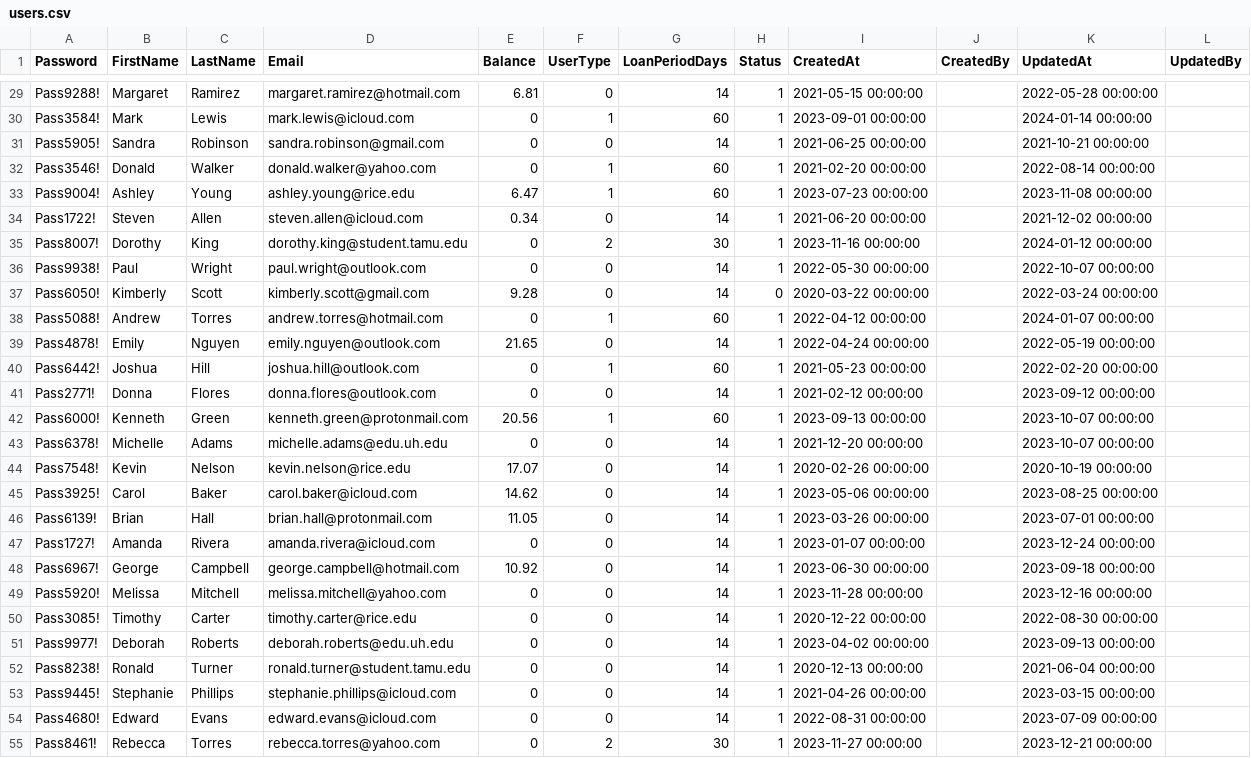
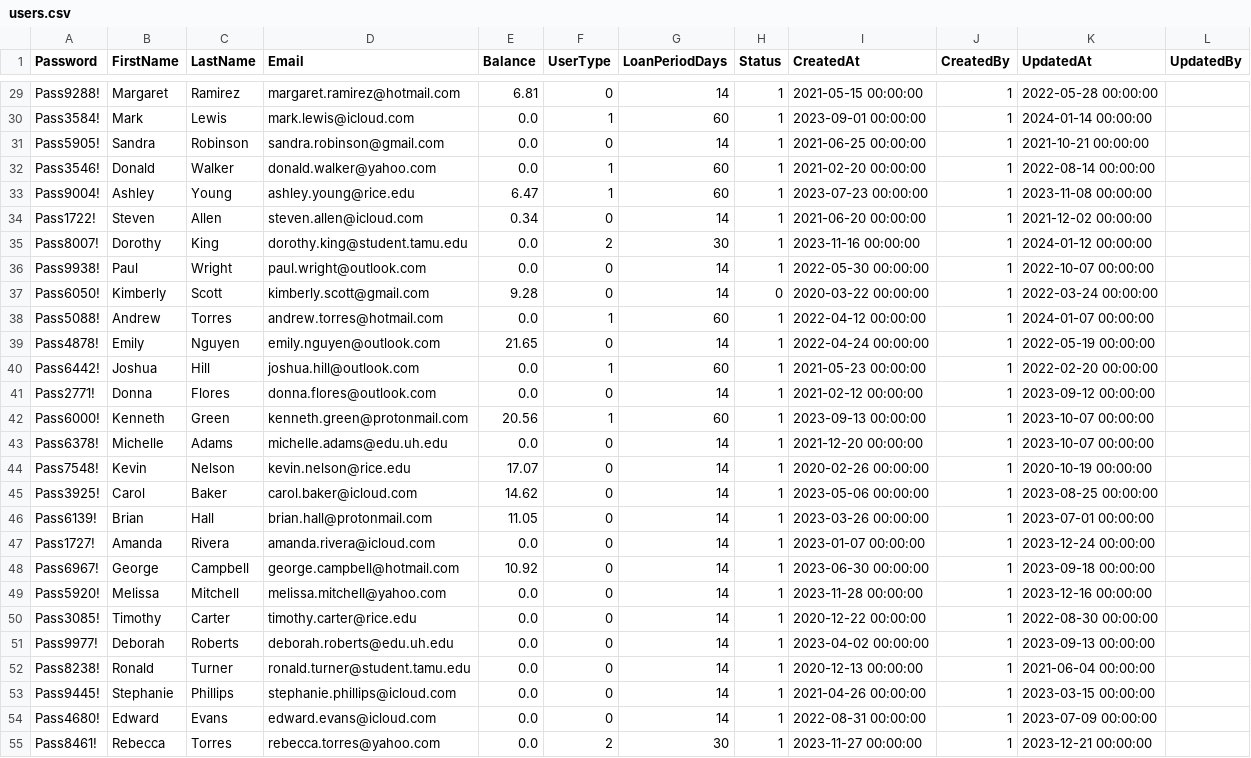
Before and after one commit to cabb007/Library_Database, a CSV file: server/SQLserver/data/users.csv, drawn as a sheet; only a part is shown, gaps mark what is left out; the diff covers the shown part only; the diff names each change by its address in the sheet, - before the commit and + after, or states it on an @@ line.

```diff
--- a/server/SQLserver/data/users.csv
+++ b/server/SQLserver/data/users.csv
-J29:J55 (CreatedBy): (empty)
+J29:J55 (CreatedBy): 1
-E30:E32 (Balance): 0
+E30:E32 (Balance): 0.0
-E35:E36 (Balance): 0
+E35:E36 (Balance): 0.0
-E38 (Balance): 0
+E38 (Balance): 0.0
-E40:E41 (Balance): 0
+E40:E41 (Balance): 0.0
-E43 (Balance): 0
+E43 (Balance): 0.0
-E47 (Balance): 0
+E47 (Balance): 0.0
-E49:E55 (Balance): 0
+E49:E55 (Balance): 0.0
```
Also changed, not shown: 128 edited cells elsewhere in this file, server/SQLserver/data/literature.csv, server/SQLserver/data/media.csv, 6 other files.
